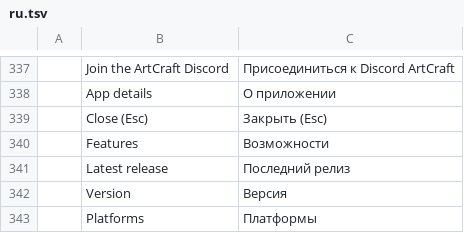
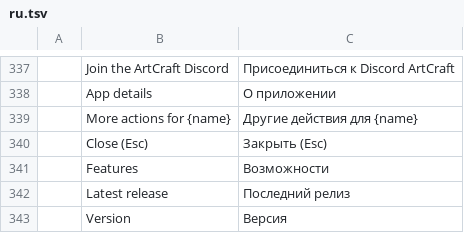
Before and after one commit to tpawley2001/craft-launcher, a TSV file: crates/ui-egui/src/i18n/ru.tsv, drawn as a sheet; only a part is shown, gaps mark what is left out; the shorter side is filled out with more unchanged rows; the diff names each change by its address in the sheet, - before the commit and + after, or states it on an @@ line.

Commit message:
Migrate Craft Launcher to egui 0.37 (#873)
* Migrate Launcher to egui 0.37 and preserve current-main behavior

* egui037: record final published pins and local qualification

* fix(ui): gate CJK language drawing until fonts are installed

* Document migrated launcher UI contracts and regression invariants

```diff
--- a/crates/ui-egui/src/i18n/ru.tsv
+++ b/crates/ui-egui/src/i18n/ru.tsv
+row 339:  | More actions for {name} | Другие действия для {name}
```
Also changed, not shown: crates/ui-egui/src/i18n/de.tsv, crates/ui-egui/src/i18n/es.tsv, 41 other files.
